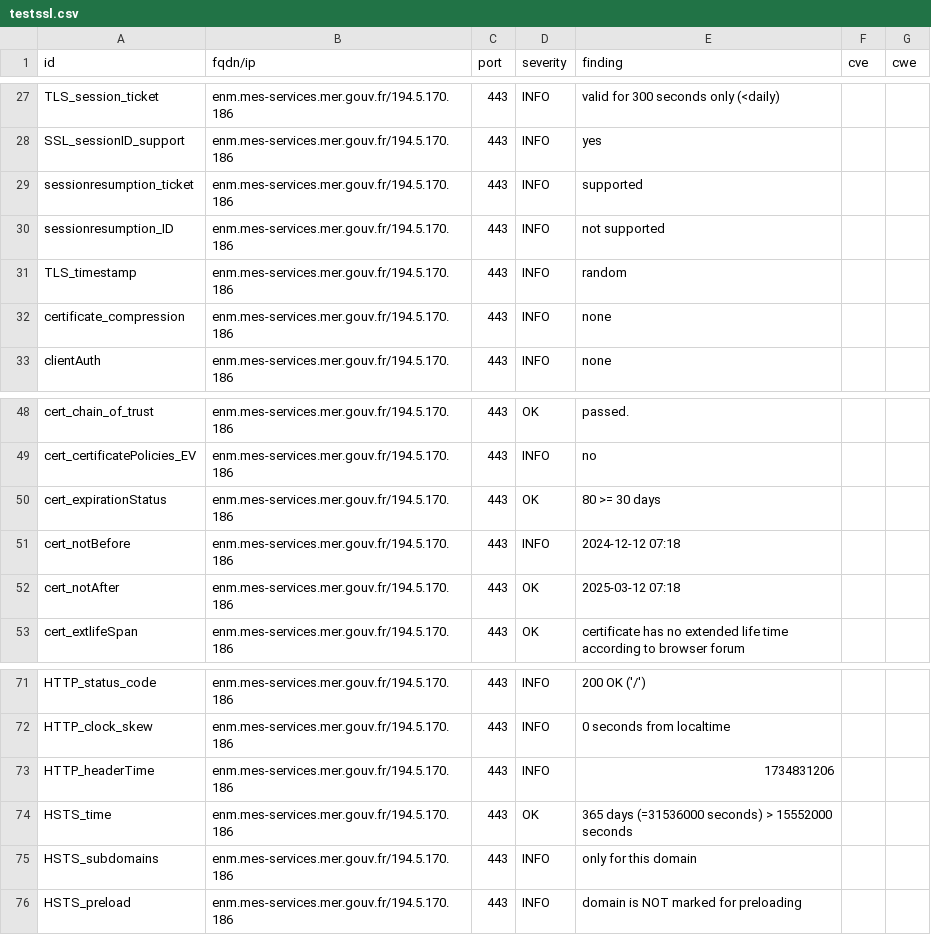
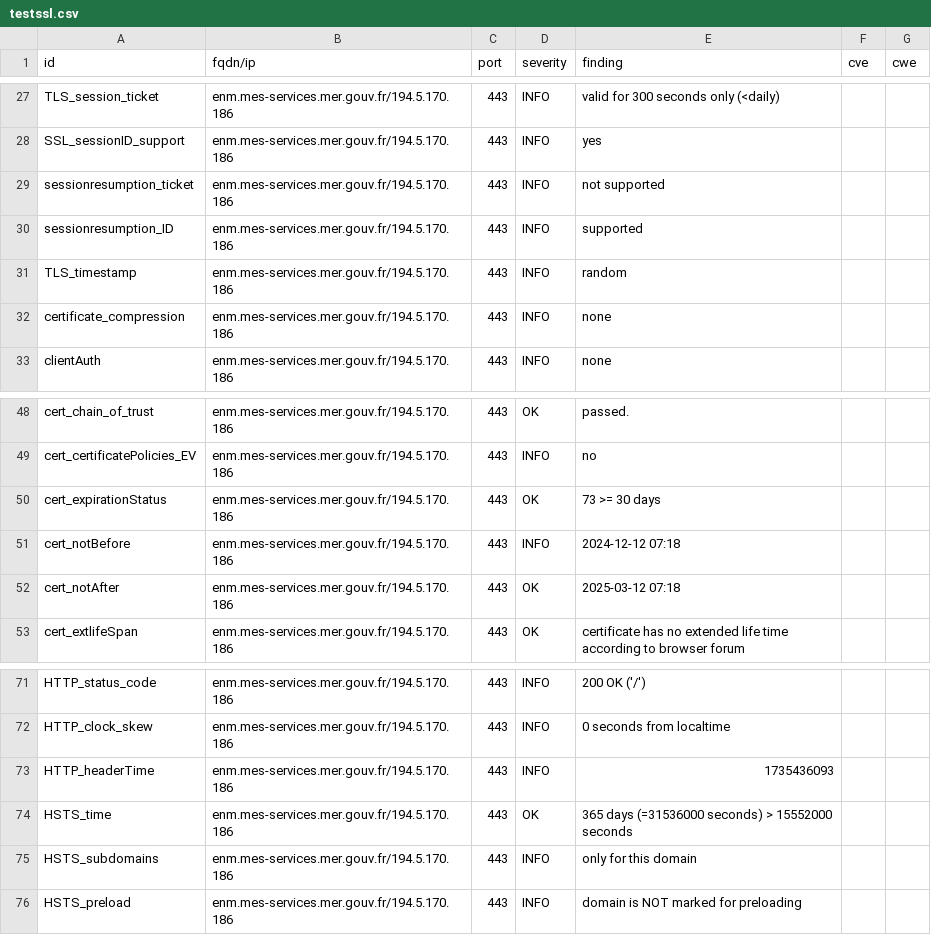
Before and after one commit to Eric-Hei/mondashlorden20minutes, a CSV file: results/aHR0cHM6Ly9lbm0ubWVzLXNlcnZpY2VzLm1lci5nb3V2LmZy/testssl.csv, drawn as a sheet; only a part is shown, gaps mark what is left out.

```diff
--- a/results/aHR0cHM6Ly9lbm0ubWVzLXNlcnZpY2VzLm1lci5nb3V2LmZy/testssl.csv
+++ b/results/aHR0cHM6Ly9lbm0ubWVzLXNlcnZpY2VzLm1lci5nb3V2LmZy/testssl.csv
@@ -28,4 +28,4 @@
 "SSL_sessionID_support","enm.mes-services.mer.gouv.fr/194.5.170.186","443","INFO","yes","",""
-"sessionresumption_ticket","enm.mes-services.mer.gouv.fr/194.5.170.186","443","INFO","supported","",""
-"sessionresumption_ID","enm.mes-services.mer.gouv.fr/194.5.170.186","443","INFO","not supported","",""
+"sessionresumption_ticket","enm.mes-services.mer.gouv.fr/194.5.170.186","443","INFO","not supported","",""
+"sessionresumption_ID","enm.mes-services.mer.gouv.fr/194.5.170.186","443","INFO","supported","",""
 "TLS_timestamp","enm.mes-services.mer.gouv.fr/194.5.170.186","443","INFO","random","",""
@@ -49,3 +49,3 @@
 "cert_certificatePolicies_EV","enm.mes-services.mer.gouv.fr/194.5.170.186","443","INFO","no","",""
-"cert_expirationStatus","enm.mes-services.mer.gouv.fr/194.5.170.186","443","OK","80 >= 30 days","",""
+"cert_expirationStatus","enm.mes-services.mer.gouv.fr/194.5.170.186","443","OK","73 >= 30 days","",""
 "cert_notBefore","enm.mes-services.mer.gouv.fr/194.5.170.186","443","INFO","2024-12-12 07:18","",""
@@ -72,3 +72,3 @@
 "HTTP_clock_skew","enm.mes-services.mer.gouv.fr/194.5.170.186","443","INFO","0 seconds from localtime","",""
-"HTTP_headerTime","enm.mes-services.mer.gouv.fr/194.5.170.186","443","INFO","1734831206","",""
+"HTTP_headerTime","enm.mes-services.mer.gouv.fr/194.5.170.186","443","INFO","1735436093","",""
 "HSTS_time","enm.mes-services.mer.gouv.fr/194.5.170.186","443","OK","365 days (=31536000 seconds) > 15552000 seconds","",""
```
Also changed, not shown: 8 other files.
